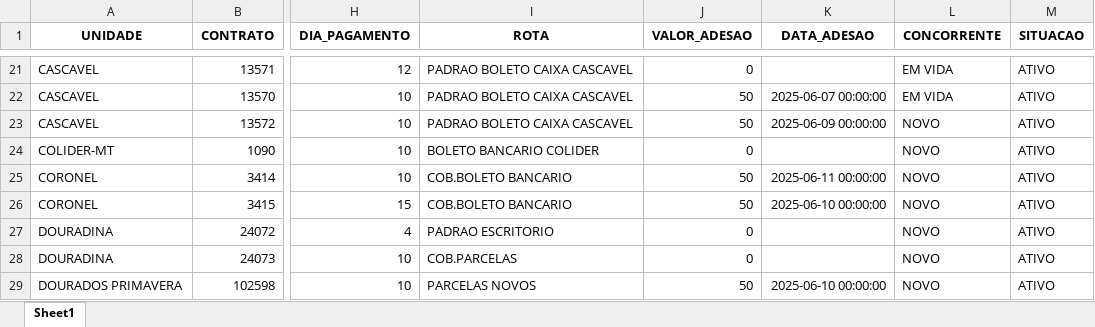
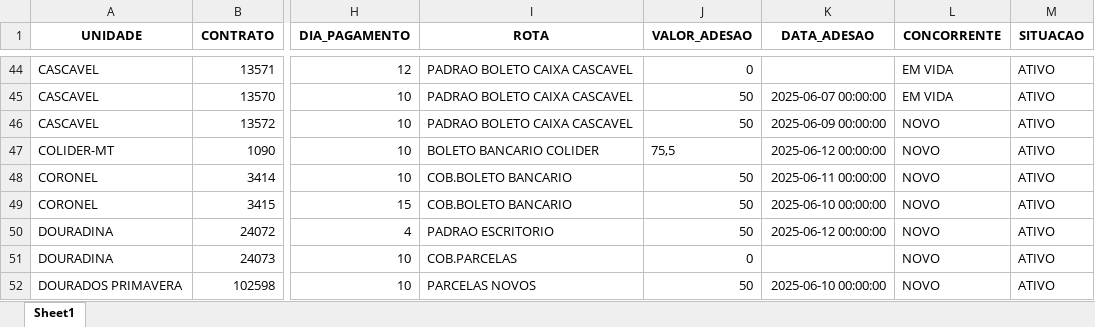
Before and after one commit to itstakas/Projeto_Vendas, an Excel workbook: uploads/resultado.xlsx, sheet Sheet1, drawn as a sheet; only a part is shown, gaps mark what is left out; values as stored, in another font and other column widths than the file's, no borders; addresses are those after the commit; the diff covers the shown part only; the diff names each change by its address in the sheet, - before the commit and + after, or states it on an @@ line.

```diff
--- a/uploads/resultado.xlsx (sheet Sheet1)
+++ b/uploads/resultado.xlsx (sheet Sheet1)
-J47 (VALOR_ADESAO): 0
+J47 (VALOR_ADESAO): 75,5
-K47 (DATA_ADESAO): (empty)
+K47 (DATA_ADESAO): 2025-06-12 00:00:00
-J50 (VALOR_ADESAO): 0
+J50 (VALOR_ADESAO): 50
-K50 (DATA_ADESAO): (empty)
+K50 (DATA_ADESAO): 2025-06-12 00:00:00
```
Also changed, not shown: 44 added rows, 8 removed rows, 1 moved row and 20 edited cells elsewhere in this sheet.
